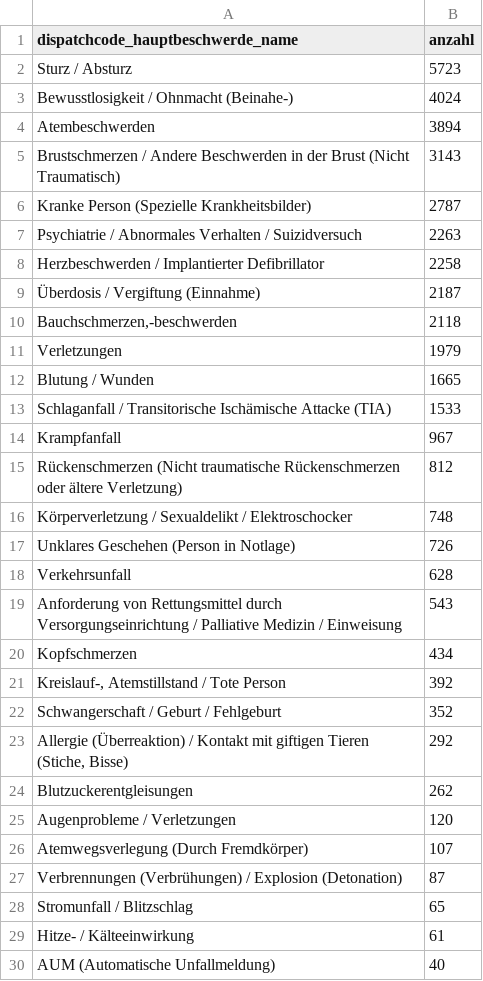
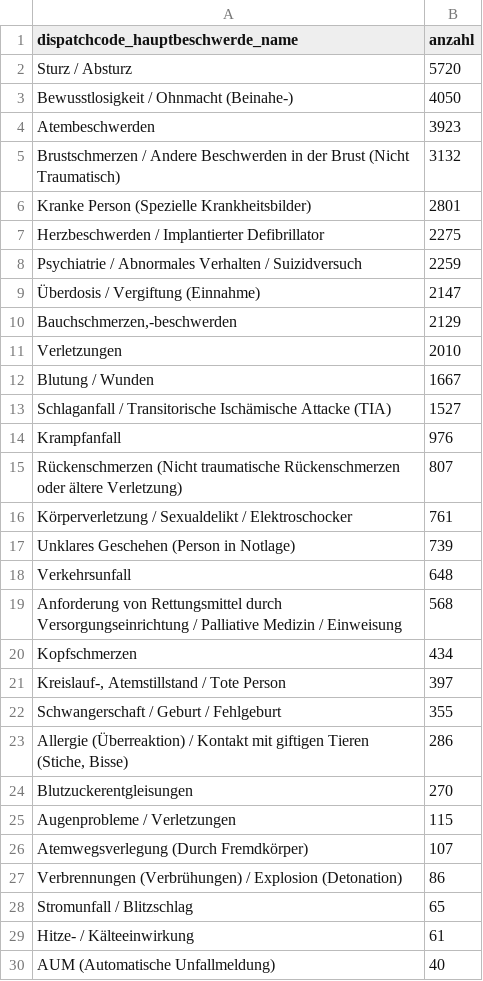
Before and after one commit to Berliner-Feuerwehr/BF-Open-Data, a CSV file: Datasets/Daily_Data/missions_by_code.csv, drawn as a sheet; only a part is shown; the diff covers the shown part only.

```diff
--- a/Datasets/Daily_Data/missions_by_code.csv
+++ b/Datasets/Daily_Data/missions_by_code.csv
@@ -1,28 +1,28 @@
 dispatchcode_hauptbeschwerde_name,anzahl
-Sturz / Absturz,5723
-Bewusstlosigkeit / Ohnmacht (Beinahe-),4024
-Atembeschwerden,3894
-Brustschmerzen / Andere Beschwerden in der Brust (Nicht Traumatisch),3143
-Kranke Person (Spezielle Krankheitsbilder),2787
-Psychiatrie / Abnormales Verhalten / Suizidversuch,2263
-Herzbeschwerden / Implantierter Defibrillator,2258
-Überdosis / Vergiftung (Einnahme),2187
-"Bauchschmerzen,-beschwerden",2118
-Verletzungen,1979
-Blutung / Wunden,1665
-Schlaganfall / Transitorische Ischämische Attacke (TIA),1533
-Krampfanfall,967
-Rückenschmerzen (Nicht traumatische Rückenschmerzen oder ältere Verletzung),812
-Körperverletzung / Sexualdelikt / Elektroschocker,748
-Unklares Geschehen (Person in Notlage),726
-Verkehrsunfall,628
-Anforderung von Rettungsmittel durch Versorgungseinrichtung / Palliative Medizin / Einweisung,543
+Sturz / Absturz,5720
+Bewusstlosigkeit / Ohnmacht (Beinahe-),4050
+Atembeschwerden,3923
+Brustschmerzen / Andere Beschwerden in der Brust (Nicht Traumatisch),3132
+Kranke Person (Spezielle Krankheitsbilder),2801
+Herzbeschwerden / Implantierter Defibrillator,2275
+Psychiatrie / Abnormales Verhalten / Suizidversuch,2259
+Überdosis / Vergiftung (Einnahme),2147
+"Bauchschmerzen,-beschwerden",2129
+Verletzungen,2010
+Blutung / Wunden,1667
+Schlaganfall / Transitorische Ischämische Attacke (TIA),1527
+Krampfanfall,976
+Rückenschmerzen (Nicht traumatische Rückenschmerzen oder ältere Verletzung),807
+Körperverletzung / Sexualdelikt / Elektroschocker,761
+Unklares Geschehen (Person in Notlage),739
+Verkehrsunfall,648
+Anforderung von Rettungsmittel durch Versorgungseinrichtung / Palliative Medizin / Einweisung,568
 Kopfschmerzen,434
-"Kreislauf-, Atemstillstand / Tote Person",392
-Schwangerschaft / Geburt / Fehlgeburt,352
-"Allergie (Überreaktion) / Kontakt mit giftigen Tieren (Stiche, Bisse)",292
-Blutzuckerentgleisungen,262
-Augenprobleme / Verletzungen,120
+"Kreislauf-, Atemstillstand / Tote Person",397
+Schwangerschaft / Geburt / Fehlgeburt,355
+"Allergie (Überreaktion) / Kontakt mit giftigen Tieren (Stiche, Bisse)",286
+Blutzuckerentgleisungen,270
+Augenprobleme / Verletzungen,115
 Atemwegsverlegung (Durch Fremdkörper),107
-Verbrennungen (Verbrühungen) / Explosion (Detonation),87
+Verbrennungen (Verbrühungen) / Explosion (Detonation),86
 Stromunfall / Blitzschlag,65
```
Also changed, not shown: 1 added row, 1 removed row and 2 edited cells elsewhere in this file, Datasets/Daily_Data/BFw_mission_data_daily.csv, Datasets/Daily_Data/BFw_mission_data_monthly.csv.
